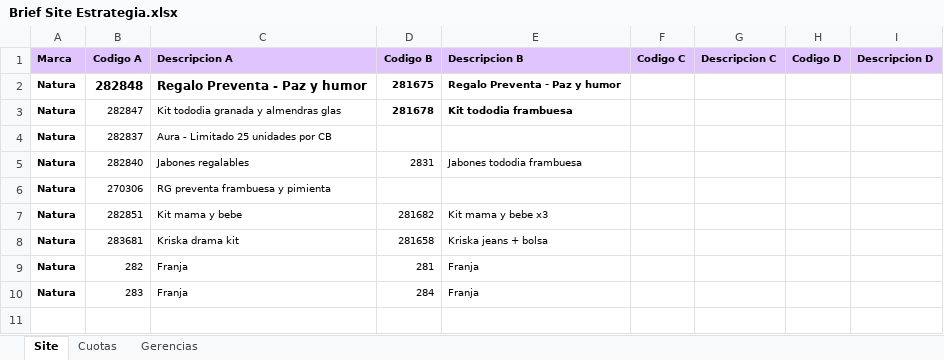
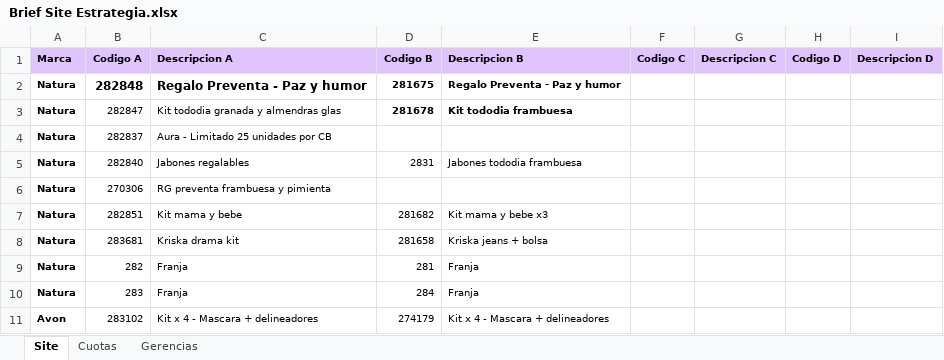
Before and after one commit to deciclomonitoreo-hub/Showroom, an Excel workbook: Brief Site Estrategia.xlsx, sheet Site, drawn as a sheet; values as stored, in another font and other column widths than the file's, no borders; charts and pictures not drawn; the diff names each change by its address in the sheet, - before the commit and + after, or states it on an @@ line.

```diff
--- a/Brief Site Estrategia.xlsx (sheet Site)
+++ b/Brief Site Estrategia.xlsx (sheet Site)
+row 11: Avon | 283102 | Kit x 4 - Mascara + delineadores | 274179 | Kit x 4 - Mascara + delineadores
```
Also changed, not shown: 3 other files.
